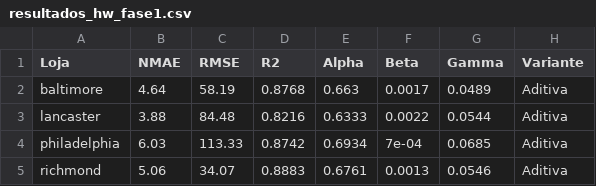
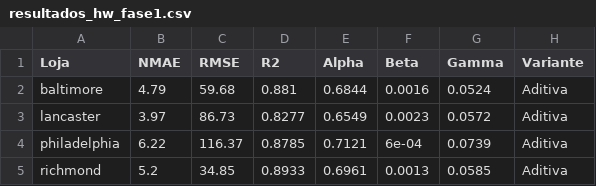
Before and after one commit to pg55893/tiapose2526, a CSV file: Files/fase1/HoltWinters/resultados_hw_fase1.csv, drawn as a sheet.

```diff
--- a/Files/fase1/HoltWinters/resultados_hw_fase1.csv
+++ b/Files/fase1/HoltWinters/resultados_hw_fase1.csv
@@ -1,5 +1,5 @@
 "Loja","NMAE","RMSE","R2","Alpha","Beta","Gamma","Variante"
-"baltimore",4.64,58.19,0.8768,0.663,0.0017,0.0489,"Aditiva"
-"lancaster",3.88,84.48,0.8216,0.6333,0.0022,0.0544,"Aditiva"
-"philadelphia",6.03,113.33,0.8742,0.6934,7e-04,0.0685,"Aditiva"
-"richmond",5.06,34.07,0.8883,0.6761,0.0013,0.0546,"Aditiva"
+"baltimore",4.79,59.68,0.881,0.6844,0.0016,0.0524,"Aditiva"
+"lancaster",3.97,86.73,0.8277,0.6549,0.0023,0.0572,"Aditiva"
+"philadelphia",6.22,116.37,0.8785,0.7121,6e-04,0.0739,"Aditiva"
+"richmond",5.2,34.85,0.8933,0.6961,0.0013,0.0585,"Aditiva"
```
Also changed, not shown: Files/fase1/HoltWinters/resultados_hw_fase2.csv, 8 other files.
